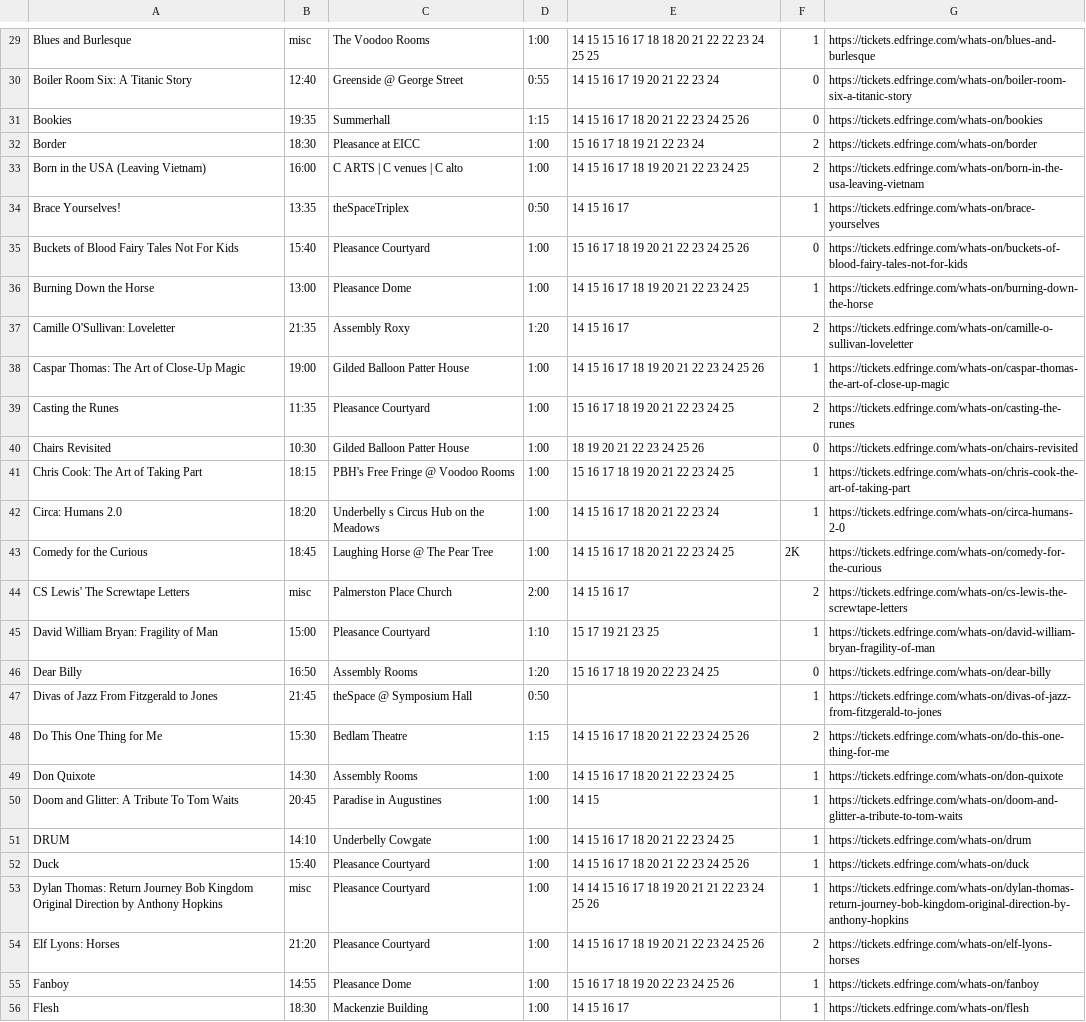
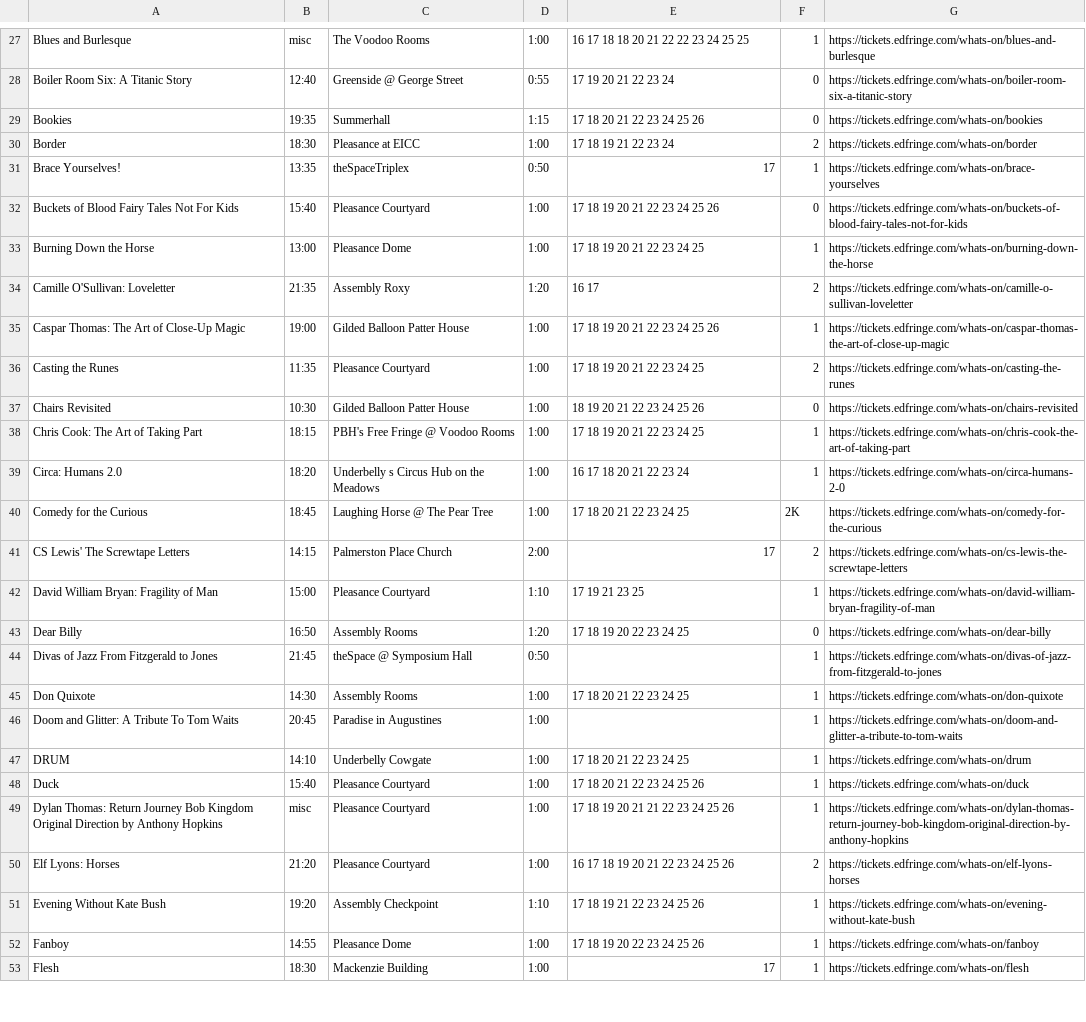
Before and after one commit to richardl62/fringe-favourites, a CSV file: favourites.csv, drawn as a sheet; only a part is shown, gaps mark what is left out; removed rows and columns are numbered as before the commit, all else as after; the diff covers the shown part only; the diff names each change by its address in the sheet, - before the commit and + after, or states it on an @@ line.

```diff
--- a/favourites.csv
+++ b/favourites.csv
-E27: 14 15 15 16 17 18 18 20 21 22 22 23 24 25 25
+E27: 16 17 18 18 20 21 22 22 23 24 25 25
-E28: 14 15 16 17 19 20 21 22 23 24
+E28: 17 19 20 21 22 23 24
-E29: 14 15 16 17 18 20 21 22 23 24 25 26
+E29: 17 18 20 21 22 23 24 25 26
-E30: 15 16 17 18 19 21 22 23 24
+E30: 17 18 19 21 22 23 24
-row 33: Born in the USA (Leaving Vietnam) | 16:00 | C ARTS | C venues | C alto | 1:00 | 14 15 16 17 18 19 20 21 22 23 24 25 | 2 | https://tickets.edfringe.com/whats-on/born-in-the-usa-leaving-vietnam
-E31: 14 15 16 17
+E31: 17
-E32: 15 16 17 18 19 20 21 22 23 24 25 26
+E32: 17 18 19 20 21 22 23 24 25 26
-E33: 14 15 16 17 18 19 20 21 22 23 24 25
+E33: 17 18 19 20 21 22 23 24 25
-E34: 14 15 16 17
+E34: 16 17
-E35: 14 15 16 17 18 19 20 21 22 23 24 25 26
+E35: 17 18 19 20 21 22 23 24 25 26
-E36: 15 16 17 18 19 20 21 22 23 24 25
+E36: 17 18 19 20 21 22 23 24 25
-E38: 15 16 17 18 19 20 21 22 23 24 25
+E38: 17 18 19 20 21 22 23 24 25
-E39: 14 15 16 17 18 20 21 22 23 24
+E39: 16 17 18 20 21 22 23 24
-E40: 14 15 16 17 18 20 21 22 23 24 25
+E40: 17 18 20 21 22 23 24 25
-B41: misc
+B41: 14:15
-E41: 14 15 16 17
+E41: 17
-E42: 15 17 19 21 23 25
+E42: 17 19 21 23 25
-E43: 15 16 17 18 19 20 22 23 24 25
+E43: 17 18 19 20 22 23 24 25
-row 48: Do This One Thing for Me | 15:30 | Bedlam Theatre | 1:15 | 14 15 16 17 18 20 21 22 23 24 25 26 | 2 | https://tickets.edfringe.com/whats-on/do-this-one-thing-for-me
-E45: 14 15 16 17 18 20 21 22 23 24 25
+E45: 17 18 20 21 22 23 24 25
-E46: 14 15
+E46: (empty)
-E47: 14 15 16 17 18 20 21 22 23 24 25
+E47: 17 18 20 21 22 23 24 25
-E48: 14 15 16 17 18 20 21 22 23 24 25 26
+E48: 17 18 20 21 22 23 24 25 26
-E49: 14 14 15 16 17 18 19 20 21 21 22 23 24 25 26
+E49: 17 18 19 20 21 21 22 23 24 25 26
-E50: 14 15 16 17 18 19 20 21 22 23 24 25 26
+E50: 16 17 18 19 20 21 22 23 24 25 26
+row 51: Evening Without Kate Bush | 19:20 | Assembly Checkpoint | 1:10 | 17 18 19 21 22 23 24 25 26 | 1 | https://tickets.edfringe.com/whats-on/evening-without-kate-bush
-E52: 15 16 17 18 19 20 22 23 24 25 26
+E52: 17 18 19 20 22 23 24 25 26
-E53: 14 15 16 17
+E53: 17
```
Also changed, not shown: 2 added rows, 8 removed rows and 81 edited cells elsewhere in this file, 7 other files.
